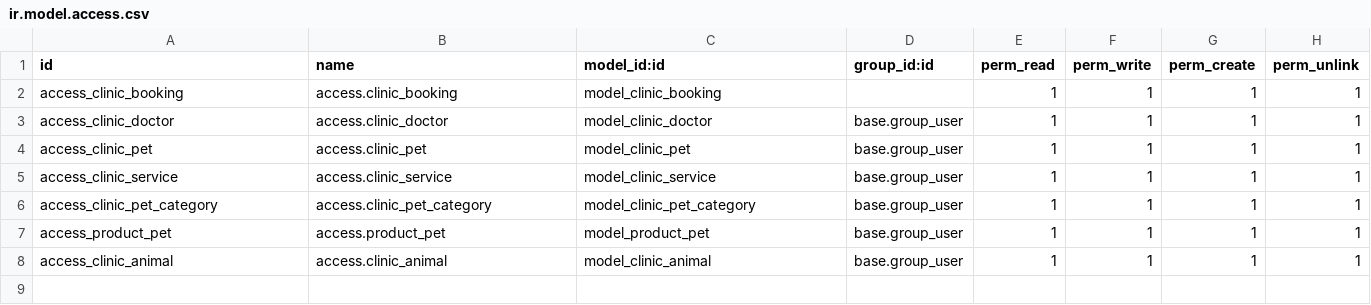
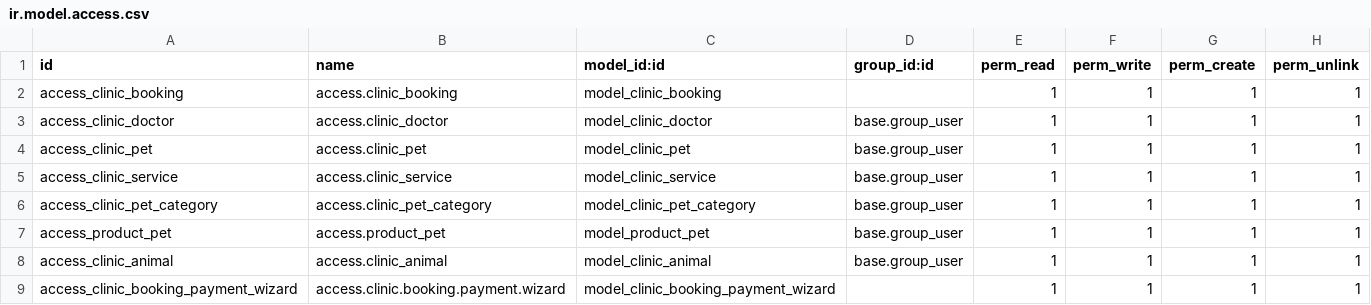
Before and after one commit to d4fffs/Odoo-Pet-Clinic, a CSV file: security/ir.model.access.csv, drawn as a sheet; the diff names each change by its address in the sheet, - before the commit and + after, or states it on an @@ line.

```diff
--- a/security/ir.model.access.csv
+++ b/security/ir.model.access.csv
+row 9: access_clinic_booking_payment_wizard | access.clinic.booking.payment.wizard | model_clinic_booking_payment_wizard |  | 1 | 1 | 1 | 1
```
Also changed, not shown: 10 other files.
